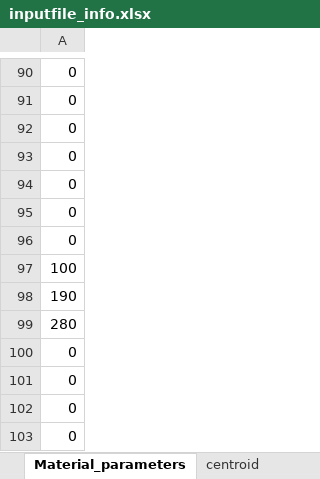
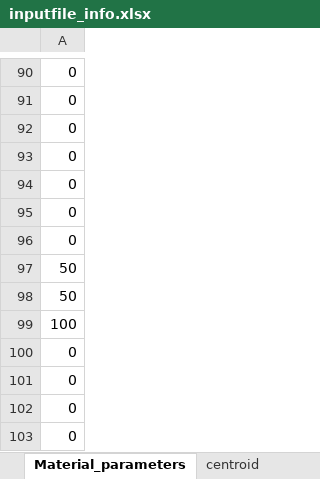
Before and after one commit to smrg-uob/Dream3d2Abaqus, an Excel workbook: Dream3d2Abaqus/inputfile_info.xlsx, sheet Material_parameters, drawn as a sheet; only a part is shown, gaps mark what is left out; values as stored, in another font and other column widths than the file's, no borders; removed rows and columns are numbered as before the commit, all else as after; the diff names each change by its address in the sheet, - before the commit and + after, or states it on an @@ line.

```diff
--- a/Dream3d2Abaqus/inputfile_info.xlsx (sheet Material_parameters)
+++ b/Dream3d2Abaqus/inputfile_info.xlsx (sheet Material_parameters)
+row 97: 50
+row 98: 50
-row 98: 190
-row 99: 280
```
Also changed, not shown: sheet centroid, 8 other files.
